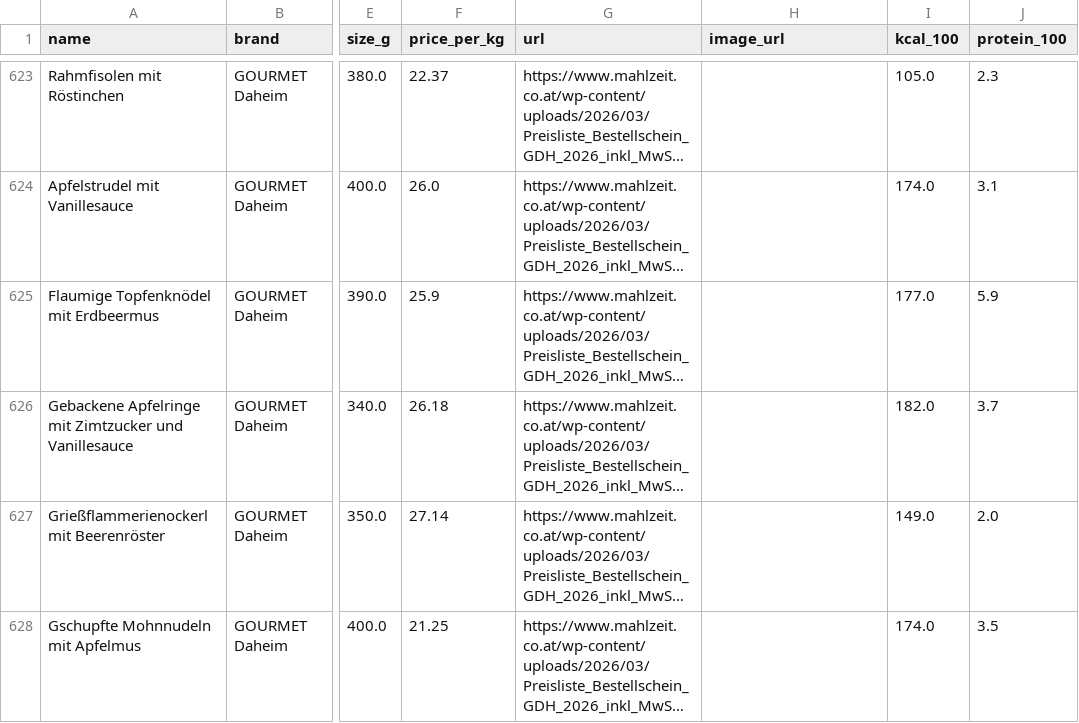
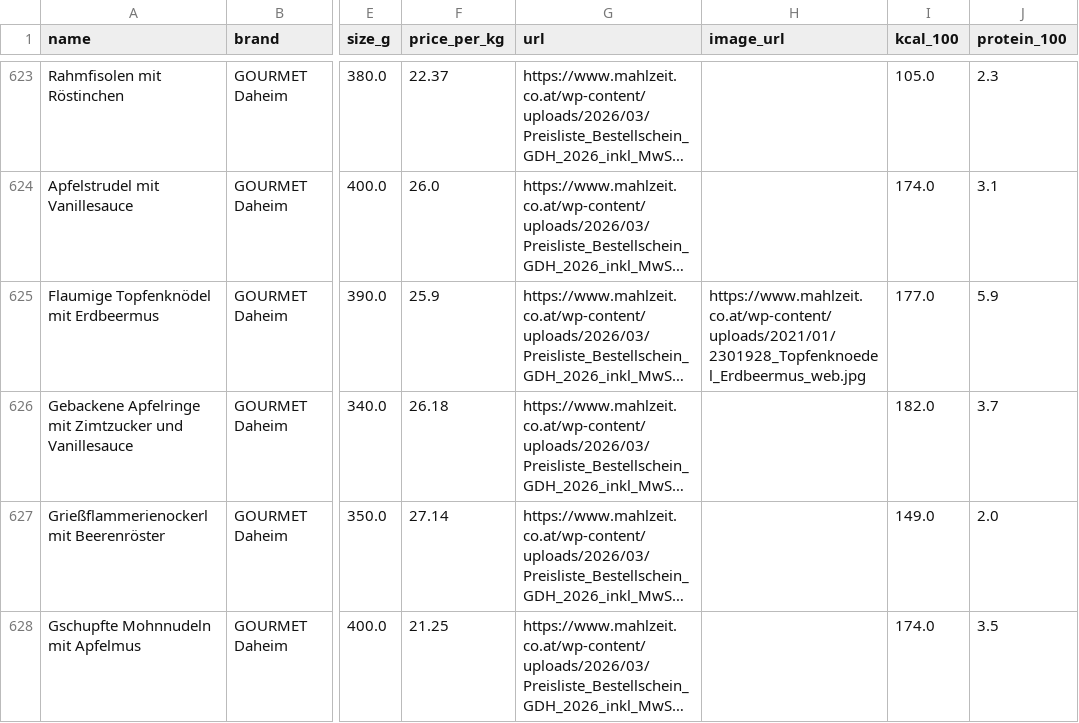
Before and after one commit to servas-ai/fertiggerichte-daten, a CSV file: data/online_mealprep.csv, drawn as a sheet; only a part is shown, gaps mark what is left out; long unchanged cells end in …; the diff covers the shown part only; the diff names each change by its address in the sheet, - before the commit and + after, or states it on an @@ line.

```diff
--- a/data/online_mealprep.csv
+++ b/data/online_mealprep.csv
-H625 (image_url): (empty)
+H625 (image_url): https://www.mahlzeit.co.at/wp-content/uploads/2021/01/2301928_Topfenknoedel_Erdbeermus_web.jpg
```
Also changed, not shown: 7 edited cells elsewhere in this file, data/logos.csv, 7 other files.
